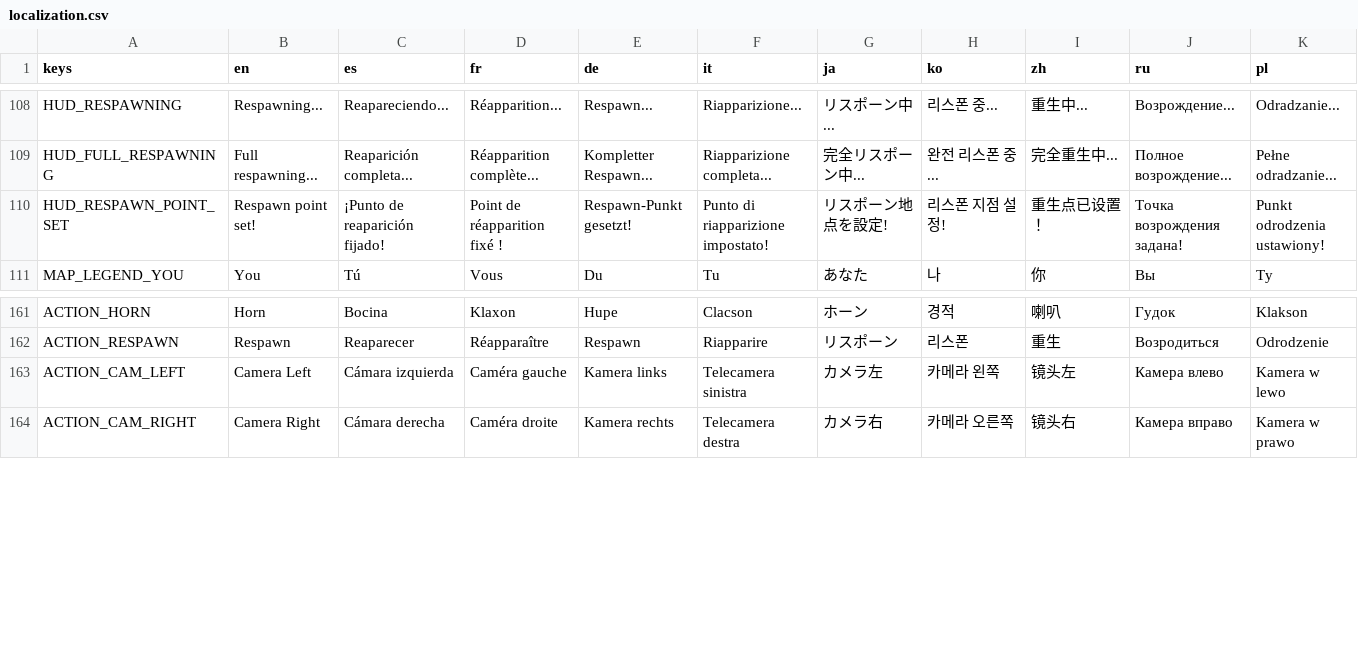
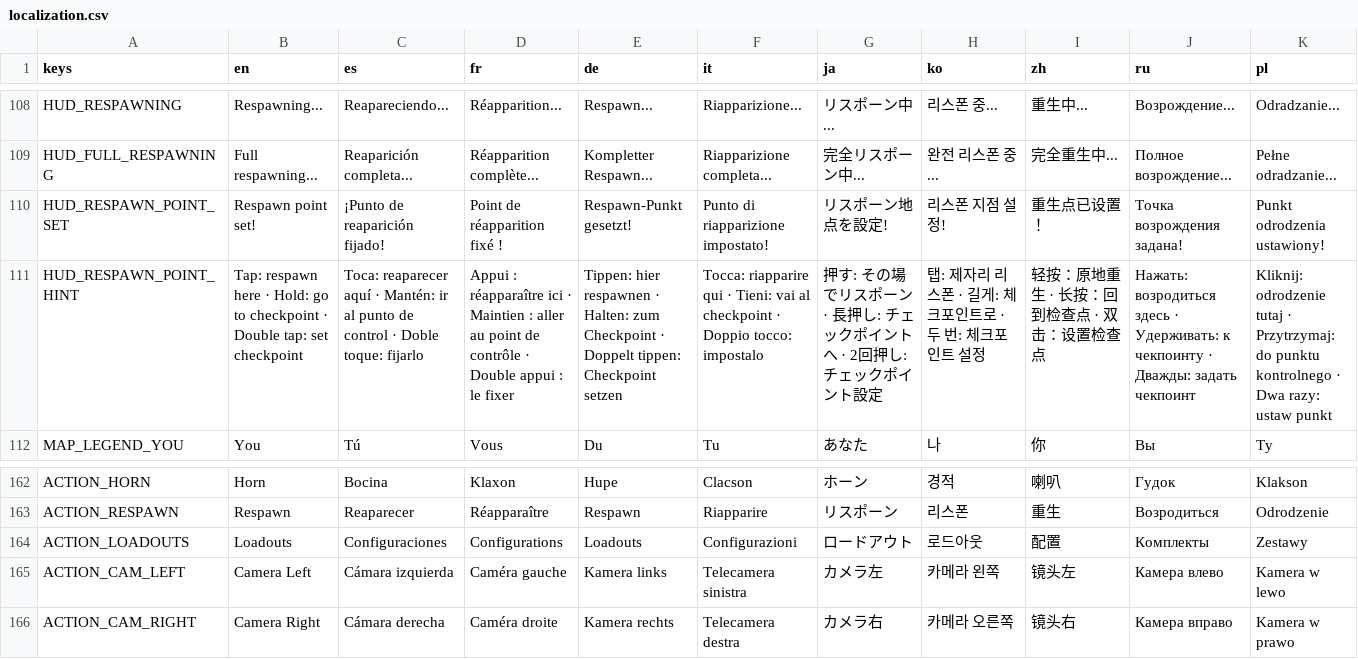
Before and after one commit to ssebs/DankNooner, a CSV file: v2/localization/localization.csv, drawn as a sheet; only a part is shown, gaps mark what is left out; the diff names each change by its address in the sheet, - before the commit and + after, or states it on an @@ line.

Commit message:
d-pad menu to swap loadouts

```diff
--- a/v2/localization/localization.csv
+++ b/v2/localization/localization.csv
+row 111: HUD_RESPAWN_POINT_HINT | Tap: respawn here · Hold: go to checkpoint · Double tap: set checkpoint | Toca: reaparecer aquí · Mantén: ir al punto de control · Doble toque: fijarlo | Appui : réapparaître ici · Maintien : aller au point de contrôle · Double appui : le fixer | Tippen: hier respawnen · Halten: zum Checkpoint · Doppelt tippen: Checkpoint setzen | Tocca: riapparire qui · Tieni: vai al checkpoint · Doppio tocco: impostalo | 押す: その場でリスポーン · 長押し: チェックポイントへ · 2回押し: チェックポイント設定 | 탭: 제자리 리스폰 · 길게: 체크포인트로 · 두 번: 체크포인트 설정 | 轻按：原地重生 · 长按：回到检查点 · 双击：设置检查点 | Нажать: возродиться здесь · Удерживать: к чекпоинту · Дважды: задать чекпоинт | Kliknij: odrodzenie tutaj · Przytrzymaj: do punktu kontrolnego · Dwa razy: ustaw punkt
+row 164: ACTION_LOADOUTS | Loadouts | Configuraciones | Configurations | Loadouts | Configurazioni | ロードアウト | 로드아웃 | 配置 | Комплекты | Zestawy
```
Also changed, not shown: 24 other files.
